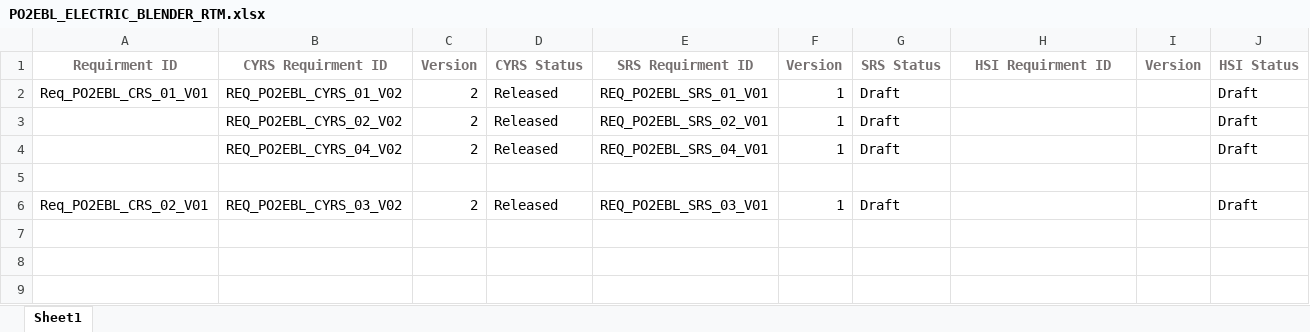
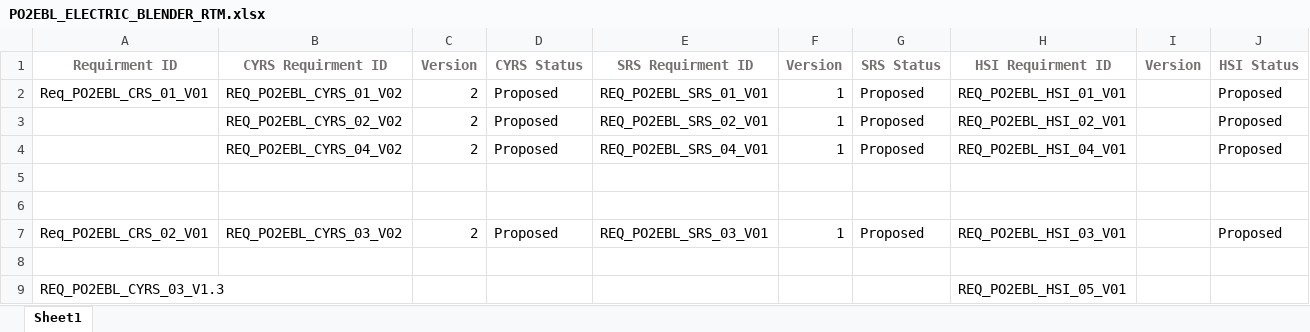
Before and after one commit to MayElfkiy/SOFTWARE_ENGINEERING_ELECTRIC_BLENDER, an Excel workbook: Software Specification/Traceability/PO2EBL_ELECTRIC_BLENDER_RTM.xlsx, sheet Sheet1, drawn as a sheet; values as stored, in another font and other column widths than the file's, no borders; addresses are those after the commit; the diff names each change by its address in the sheet, - before the commit and + after, or states it on an @@ line.

```diff
--- a/Software Specification/Traceability/PO2EBL_ELECTRIC_BLENDER_RTM.xlsx (sheet Sheet1)
+++ b/Software Specification/Traceability/PO2EBL_ELECTRIC_BLENDER_RTM.xlsx (sheet Sheet1)
-D2:D4 (CYRS Status): Released
+D2:D4 (CYRS Status): Proposed
-G2:G4 (SRS Status): Draft
+G2:G4 (SRS Status): Proposed
-H2 (HSI Requirment ID): (empty)
+H2 (HSI Requirment ID): REQ_PO2EBL_HSI_01_V01
-J2:J4 (HSI Status): Draft
+J2:J4 (HSI Status): Proposed
-H3 (HSI Requirment ID): (empty)
+H3 (HSI Requirment ID): REQ_PO2EBL_HSI_02_V01
-H4 (HSI Requirment ID): (empty)
+H4 (HSI Requirment ID): REQ_PO2EBL_HSI_04_V01
+row 6: (empty)
-D7 (CYRS Status): Released
+D7 (CYRS Status): Proposed
-G7 (SRS Status): Draft
+G7 (SRS Status): Proposed
-H7 (HSI Requirment ID): (empty)
+H7 (HSI Requirment ID): REQ_PO2EBL_HSI_03_V01
-J7 (HSI Status): Draft
+J7 (HSI Status): Proposed
+row 8: (empty)
+row 9: REQ_PO2EBL_CYRS_03_V1.3 |  |  |  |  |  |  | REQ_PO2EBL_HSI_05_V01
```
Also changed, not shown: SW deliveries log/Project_Plan/PO2EBL_Project_Plan.xlsx, 1 other file.
